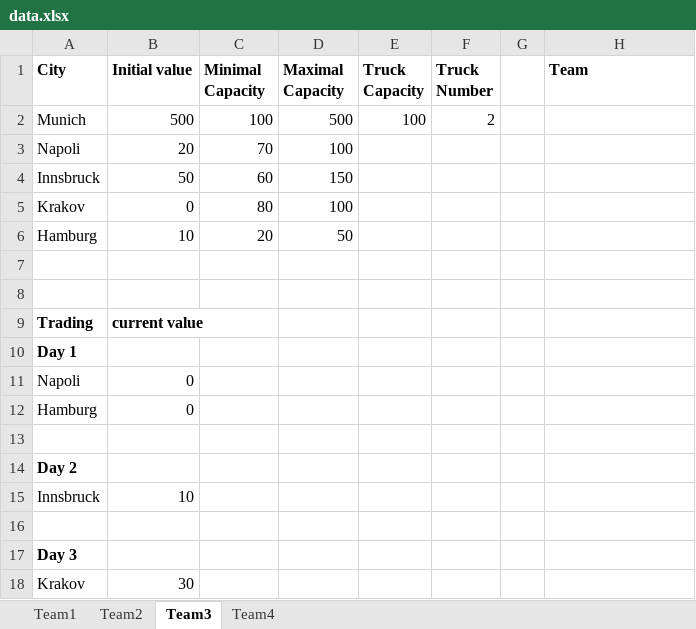
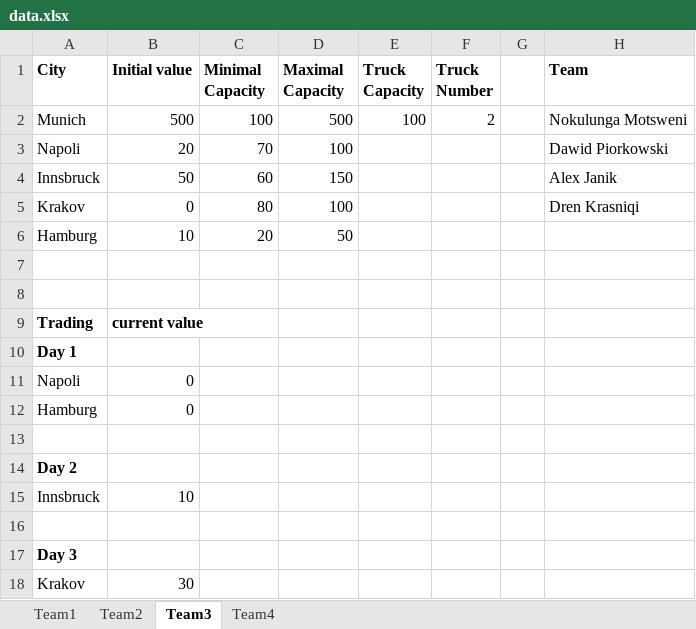
Before and after one commit to EvgenyLeonov/SymbolicComputation2404, an Excel workbook: clojure-projects/src/ica/data.xlsx, sheet Team3, drawn as a sheet; values as stored, in another font and other column widths than the file's, no borders; the diff names each change by its address in the sheet, - before the commit and + after, or states it on an @@ line.

```diff
--- a/clojure-projects/src/ica/data.xlsx (sheet Team3)
+++ b/clojure-projects/src/ica/data.xlsx (sheet Team3)
-H2 (Team): (empty)
+H2 (Team): Nokulunga Motsweni
-H3 (Team): (empty)
+H3 (Team): Dawid Piorkowski
-H4 (Team): (empty)
+H4 (Team): Alex Janik
-H5 (Team): (empty)
+H5 (Team): Dren Krasniqi
```
Also changed, not shown: sheet Team4, 1 other file.
